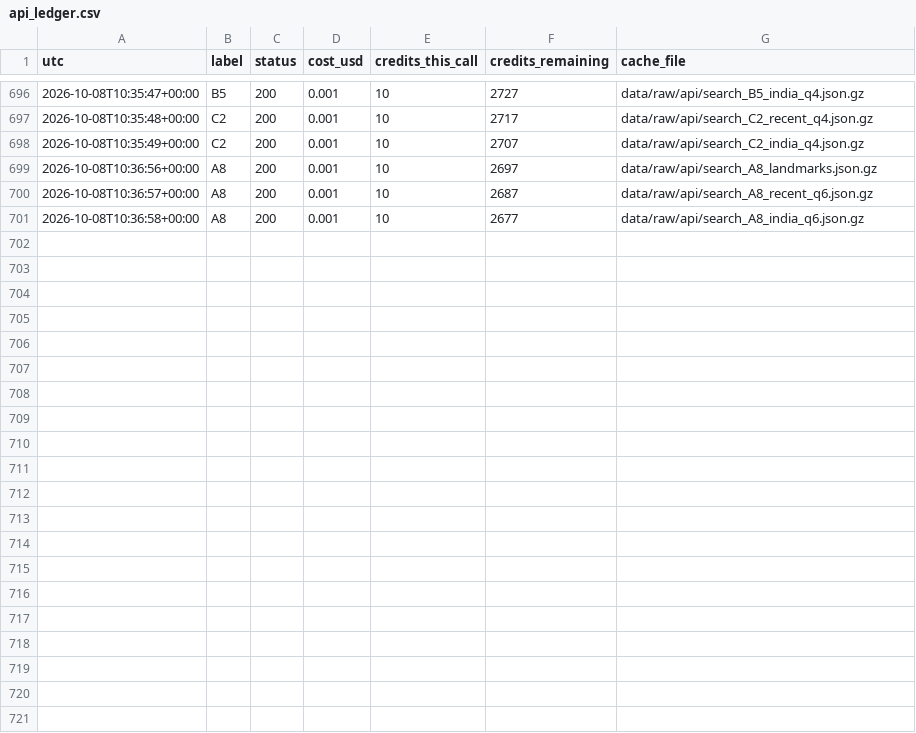
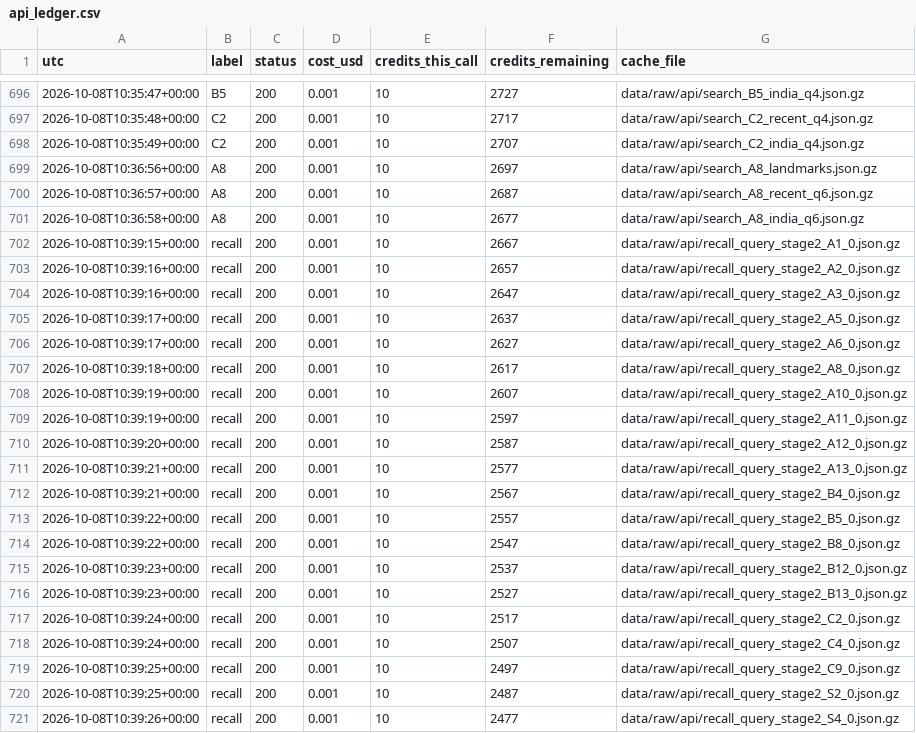
Before and after one commit to jagsi271/literature-map, a CSV file: data/raw/api_ledger.csv, drawn as a sheet; only a part is shown, gaps mark what is left out.

```diff
--- a/data/raw/api_ledger.csv
+++ b/data/raw/api_ledger.csv
@@ -701 +701,21 @@ utc,label,status,cost_usd,credits_this_call,credits_remaining,cache_file
 2026-10-08T10:36:58+00:00,A8,200,0.001,10,2677,data/raw/api/search_A8_india_q6.json.gz
+2026-10-08T10:39:15+00:00,recall,200,0.001,10,2667,data/raw/api/recall_query_stage2_A1_0.json.gz
+2026-10-08T10:39:16+00:00,recall,200,0.001,10,2657,data/raw/api/recall_query_stage2_A2_0.json.gz
+2026-10-08T10:39:16+00:00,recall,200,0.001,10,2647,data/raw/api/recall_query_stage2_A3_0.json.gz
+2026-10-08T10:39:17+00:00,recall,200,0.001,10,2637,data/raw/api/recall_query_stage2_A5_0.json.gz
+2026-10-08T10:39:17+00:00,recall,200,0.001,10,2627,data/raw/api/recall_query_stage2_A6_0.json.gz
+2026-10-08T10:39:18+00:00,recall,200,0.001,10,2617,data/raw/api/recall_query_stage2_A8_0.json.gz
+2026-10-08T10:39:19+00:00,recall,200,0.001,10,2607,data/raw/api/recall_query_stage2_A10_0.json.gz
+2026-10-08T10:39:19+00:00,recall,200,0.001,10,2597,data/raw/api/recall_query_stage2_A11_0.json.gz
+2026-10-08T10:39:20+00:00,recall,200,0.001,10,2587,data/raw/api/recall_query_stage2_A12_0.json.gz
+2026-10-08T10:39:21+00:00,recall,200,0.001,10,2577,data/raw/api/recall_query_stage2_A13_0.json.gz
+2026-10-08T10:39:21+00:00,recall,200,0.001,10,2567,data/raw/api/recall_query_stage2_B4_0.json.gz
+2026-10-08T10:39:22+00:00,recall,200,0.001,10,2557,data/raw/api/recall_query_stage2_B5_0.json.gz
+2026-10-08T10:39:22+00:00,recall,200,0.001,10,2547,data/raw/api/recall_query_stage2_B8_0.json.gz
+2026-10-08T10:39:23+00:00,recall,200,0.001,10,2537,data/raw/api/recall_query_stage2_B12_0.json.gz
+2026-10-08T10:39:23+00:00,recall,200,0.001,10,2527,data/raw/api/recall_query_stage2_B13_0.json.gz
+2026-10-08T10:39:24+00:00,recall,200,0.001,10,2517,data/raw/api/recall_query_stage2_C2_0.json.gz
+2026-10-08T10:39:24+00:00,recall,200,0.001,10,2507,data/raw/api/recall_query_stage2_C4_0.json.gz
+2026-10-08T10:39:25+00:00,recall,200,0.001,10,2497,data/raw/api/recall_query_stage2_C9_0.json.gz
+2026-10-08T10:39:25+00:00,recall,200,0.001,10,2487,data/raw/api/recall_query_stage2_S2_0.json.gz
+2026-10-08T10:39:26+00:00,recall,200,0.001,10,2477,data/raw/api/recall_query_stage2_S4_0.json.gz
```
Also changed, not shown: data/processed/screening_stats.csv, data/screening/recall_seeds_stage2.csv, 26 other files.
